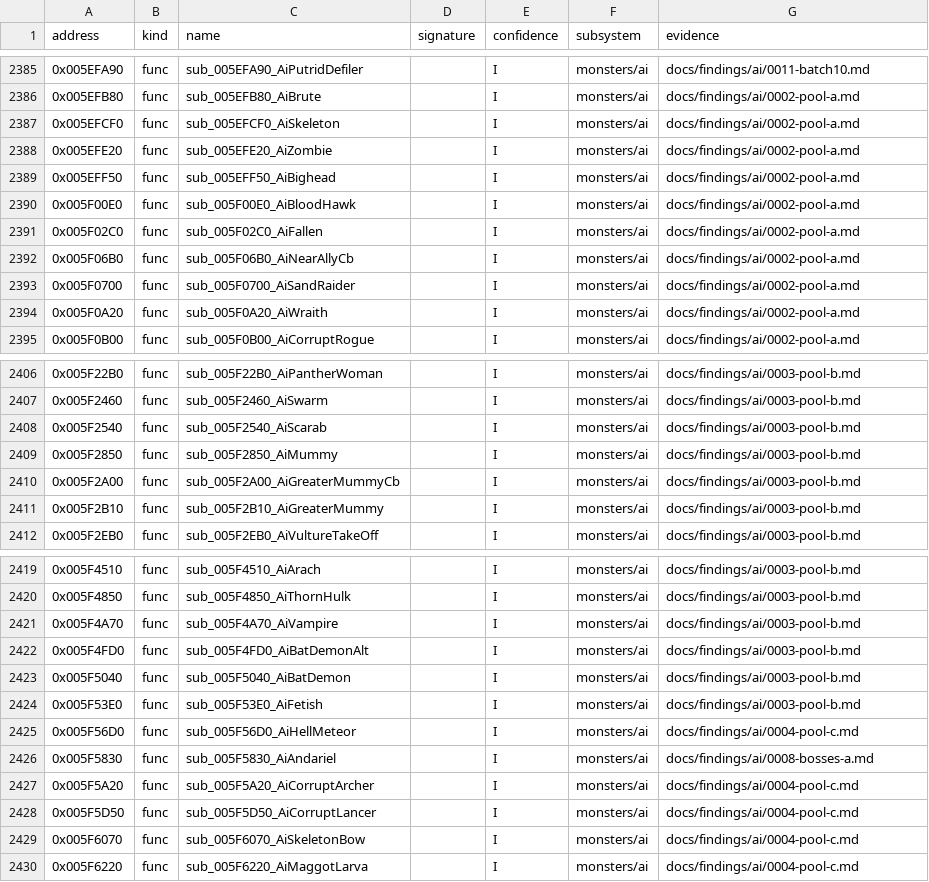
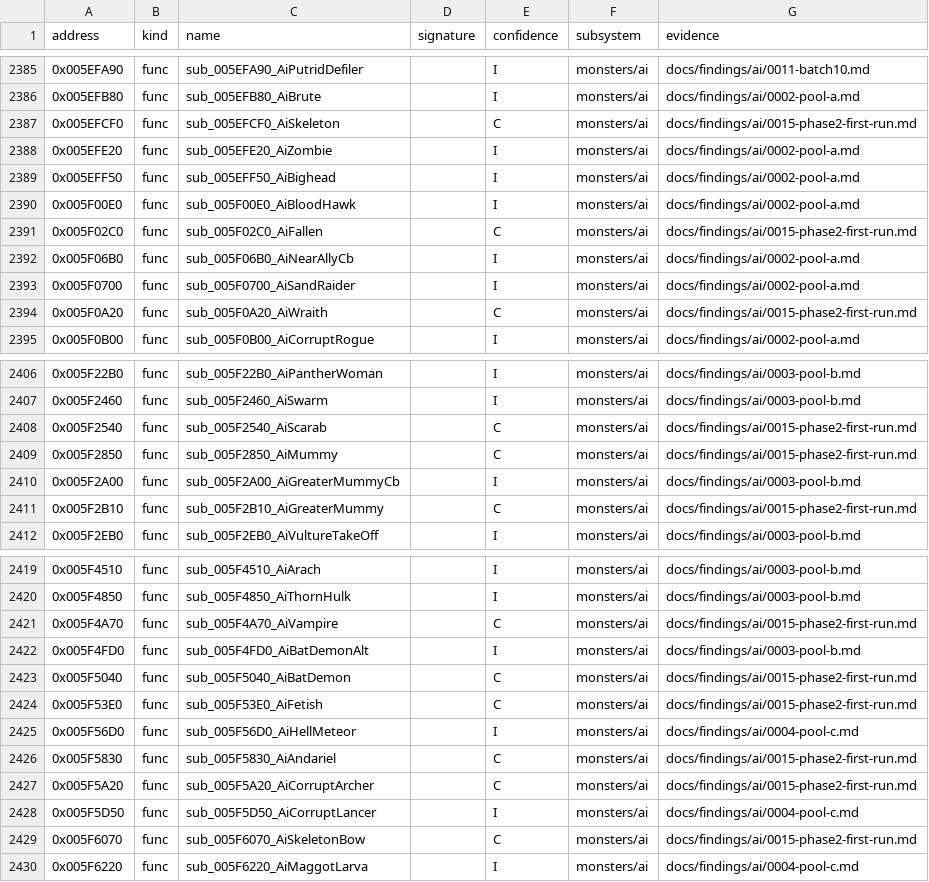
Before and after one commit to IgorKonovalov/diablo-2-recompilation, a CSV file: re/symbols.csv, drawn as a sheet; only a part is shown, gaps mark what is left out; the diff covers the shown part only.

Commit message:
docs(findings): plan 0052 Phase 2 first run: ai/0015, run record, 19 symbol raises, plan logs, ledger row, review request

```diff
--- a/re/symbols.csv
+++ b/re/symbols.csv
@@ -2386,3 +2386,3 @@ address,kind,name,signature,confidence,subsystem,evidence
 0x005EFB80,func,sub_005EFB80_AiBrute,,I,monsters/ai,docs/findings/ai/0002-pool-a.md
-0x005EFCF0,func,sub_005EFCF0_AiSkeleton,,I,monsters/ai,docs/findings/ai/0002-pool-a.md
+0x005EFCF0,func,sub_005EFCF0_AiSkeleton,,C,monsters/ai,docs/findings/ai/0015-phase2-first-run.md
 0x005EFE20,func,sub_005EFE20_AiZombie,,I,monsters/ai,docs/findings/ai/0002-pool-a.md
@@ -2390,6 +2390,6 @@ address,kind,name,signature,confidence,subsystem,evidence
 0x005F00E0,func,sub_005F00E0_AiBloodHawk,,I,monsters/ai,docs/findings/ai/0002-pool-a.md
-0x005F02C0,func,sub_005F02C0_AiFallen,,I,monsters/ai,docs/findings/ai/0002-pool-a.md
+0x005F02C0,func,sub_005F02C0_AiFallen,,C,monsters/ai,docs/findings/ai/0015-phase2-first-run.md
 0x005F06B0,func,sub_005F06B0_AiNearAllyCb,,I,monsters/ai,docs/findings/ai/0002-pool-a.md
 0x005F0700,func,sub_005F0700_AiSandRaider,,I,monsters/ai,docs/findings/ai/0002-pool-a.md
-0x005F0A20,func,sub_005F0A20_AiWraith,,I,monsters/ai,docs/findings/ai/0002-pool-a.md
+0x005F0A20,func,sub_005F0A20_AiWraith,,C,monsters/ai,docs/findings/ai/0015-phase2-first-run.md
 0x005F0B00,func,sub_005F0B00_AiCorruptRogue,,I,monsters/ai,docs/findings/ai/0002-pool-a.md
@@ -2407,6 +2407,6 @@ address,kind,name,signature,confidence,subsystem,evidence
 0x005F2460,func,sub_005F2460_AiSwarm,,I,monsters/ai,docs/findings/ai/0003-pool-b.md
-0x005F2540,func,sub_005F2540_AiScarab,,I,monsters/ai,docs/findings/ai/0003-pool-b.md
-0x005F2850,func,sub_005F2850_AiMummy,,I,monsters/ai,docs/findings/ai/0003-pool-b.md
+0x005F2540,func,sub_005F2540_AiScarab,,C,monsters/ai,docs/findings/ai/0015-phase2-first-run.md
+0x005F2850,func,sub_005F2850_AiMummy,,C,monsters/ai,docs/findings/ai/0015-phase2-first-run.md
 0x005F2A00,func,sub_005F2A00_AiGreaterMummyCb,,I,monsters/ai,docs/findings/ai/0003-pool-b.md
-0x005F2B10,func,sub_005F2B10_AiGreaterMummy,,I,monsters/ai,docs/findings/ai/0003-pool-b.md
+0x005F2B10,func,sub_005F2B10_AiGreaterMummy,,C,monsters/ai,docs/findings/ai/0015-phase2-first-run.md
 0x005F2EB0,func,sub_005F2EB0_AiVultureTakeOff,,I,monsters/ai,docs/findings/ai/0003-pool-b.md
@@ -2420,11 +2420,11 @@ address,kind,name,signature,confidence,subsystem,evidence
 0x005F4850,func,sub_005F4850_AiThornHulk,,I,monsters/ai,docs/findings/ai/0003-pool-b.md
-0x005F4A70,func,sub_005F4A70_AiVampire,,I,monsters/ai,docs/findings/ai/0003-pool-b.md
+0x005F4A70,func,sub_005F4A70_AiVampire,,C,monsters/ai,docs/findings/ai/0015-phase2-first-run.md
 0x005F4FD0,func,sub_005F4FD0_AiBatDemonAlt,,I,monsters/ai,docs/findings/ai/0003-pool-b.md
-0x005F5040,func,sub_005F5040_AiBatDemon,,I,monsters/ai,docs/findings/ai/0003-pool-b.md
-0x005F53E0,func,sub_005F53E0_AiFetish,,I,monsters/ai,docs/findings/ai/0003-pool-b.md
+0x005F5040,func,sub_005F5040_AiBatDemon,,C,monsters/ai,docs/findings/ai/0015-phase2-first-run.md
+0x005F53E0,func,sub_005F53E0_AiFetish,,C,monsters/ai,docs/findings/ai/0015-phase2-first-run.md
 0x005F56D0,func,sub_005F56D0_AiHellMeteor,,I,monsters/ai,docs/findings/ai/0004-pool-c.md
-0x005F5830,func,sub_005F5830_AiAndariel,,I,monsters/ai,docs/findings/ai/0008-bosses-a.md
-0x005F5A20,func,sub_005F5A20_AiCorruptArcher,,I,monsters/ai,docs/findings/ai/0004-pool-c.md
+0x005F5830,func,sub_005F5830_AiAndariel,,C,monsters/ai,docs/findings/ai/0015-phase2-first-run.md
+0x005F5A20,func,sub_005F5A20_AiCorruptArcher,,C,monsters/ai,docs/findings/ai/0015-phase2-first-run.md
 0x005F5D50,func,sub_005F5D50_AiCorruptLancer,,I,monsters/ai,docs/findings/ai/0004-pool-c.md
-0x005F6070,func,sub_005F6070_AiSkeletonBow,,I,monsters/ai,docs/findings/ai/0004-pool-c.md
+0x005F6070,func,sub_005F6070_AiSkeletonBow,,C,monsters/ai,docs/findings/ai/0015-phase2-first-run.md
 0x005F6220,func,sub_005F6220_AiMaggotLarva,,I,monsters/ai,docs/findings/ai/0004-pool-c.md
```
Also changed, not shown: 14 edited cells elsewhere in this file, 6 other files.
